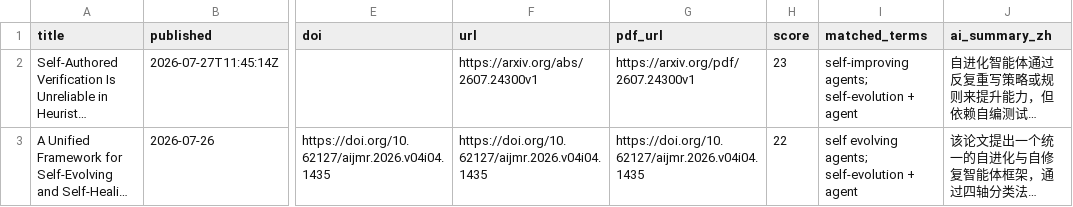
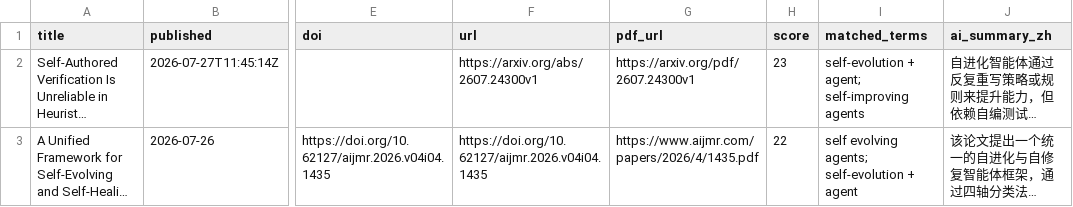
Before and after one commit to HexWillAppear/bim-ifc-paper-radar, a CSV file: data/self-evolving-agent/papers.csv, drawn as a sheet; only a part is shown, gaps mark what is left out; long unchanged cells end in …; the diff covers the shown part only; the diff names each change by its address in the sheet, - before the commit and + after, or states it on an @@ line.

```diff
--- a/data/self-evolving-agent/papers.csv
+++ b/data/self-evolving-agent/papers.csv
-I2 (matched_terms): self-improving agents; self-evolution + agent
+I2 (matched_terms): self-evolution + agent; self-improving agents
-G3 (pdf_url): https://doi.org/10.62127/aijmr.2026.v04i04.1435
+G3 (pdf_url): https://www.aijmr.com/papers/2026/4/1435.pdf
```
Also changed, not shown: 1 added row and 1 edited cell elsewhere in this file, 7 other files.
